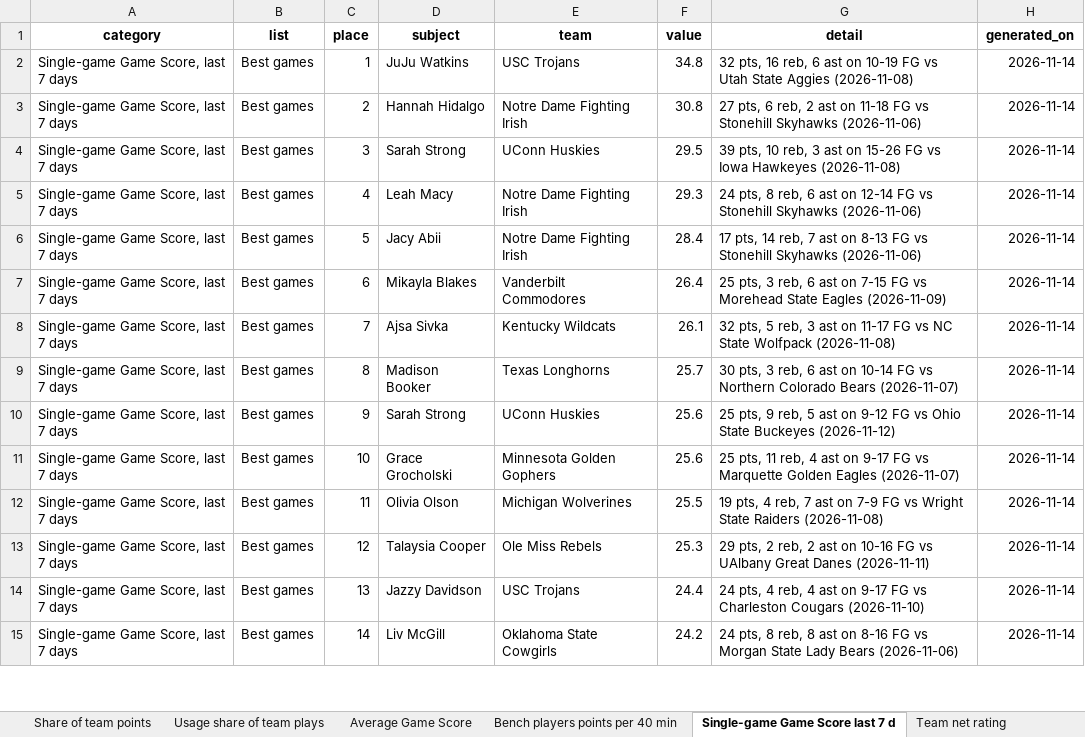
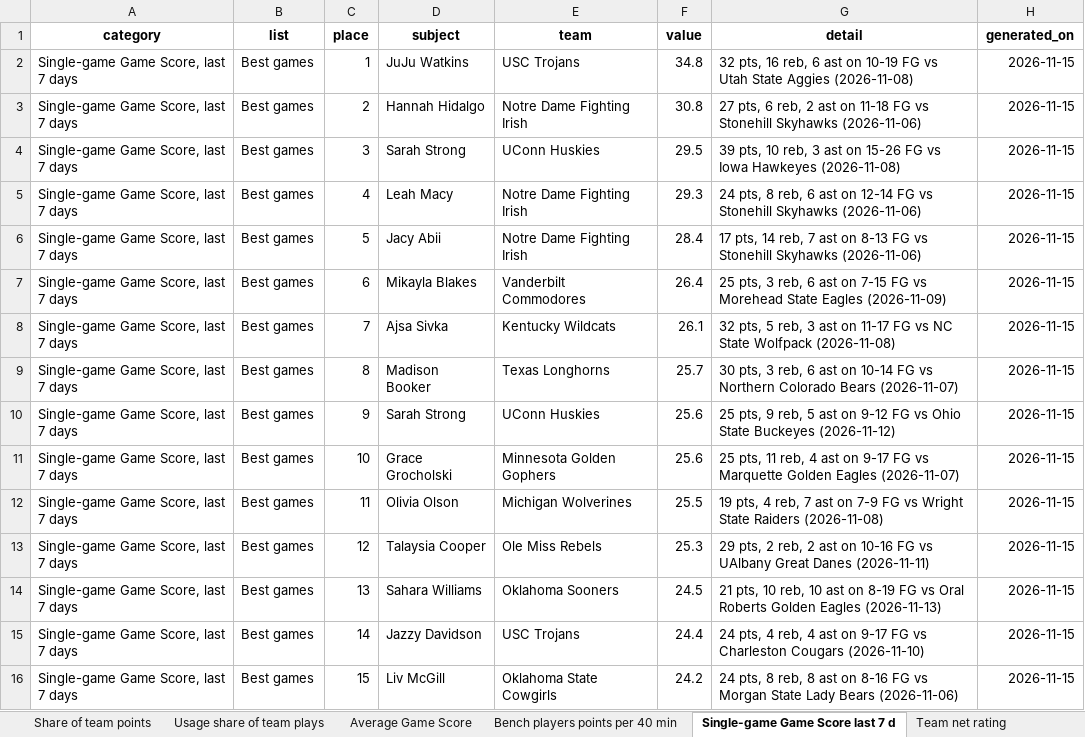
Before and after one commit to emmawbynes-afk/WNBAPROJ, an Excel workbook: output/story_candidates.xlsx, sheet Single-game Game Score last 7 d, drawn as a sheet; only a part is shown; values as stored, in another font and other column widths than the file's, no borders; addresses are those after the commit; the diff covers the shown part only; the diff names each change by its address in the sheet, - before the commit and + after, or states it on an @@ line.

```diff
--- a/output/story_candidates.xlsx (sheet Single-game Game Score last 7 d)
+++ b/output/story_candidates.xlsx (sheet Single-game Game Score last 7 d)
-H2:H13 (generated_on): 2026-11-14
+H2:H13 (generated_on): 2026-11-15
+row 14: Single-game Game Score, last 7 days | Best games | 13 | Sahara Williams | Oklahoma Sooners | 24.5 | 21 pts, 10 reb, 10 ast on 8-19 FG vs Oral Roberts Golden Eagles (2026-11-13) | 2026-11-15
-C15 (place): 13
+C15 (place): 14
-H15:H16 (generated_on): 2026-11-14
+H15:H16 (generated_on): 2026-11-15
-C16 (place): 14
+C16 (place): 15
```
Also changed, not shown: 6 added rows, 7 removed rows and 63 edited cells elsewhere in this sheet, sheet Team turnover rate, sheet Share of points on fast breaks, sheet Three-point attempt rate, sheet Team offensive rating, sheet Forced turnover rate, sheet Poll rank vs net rating, 24 more sheets, 6 other files.
